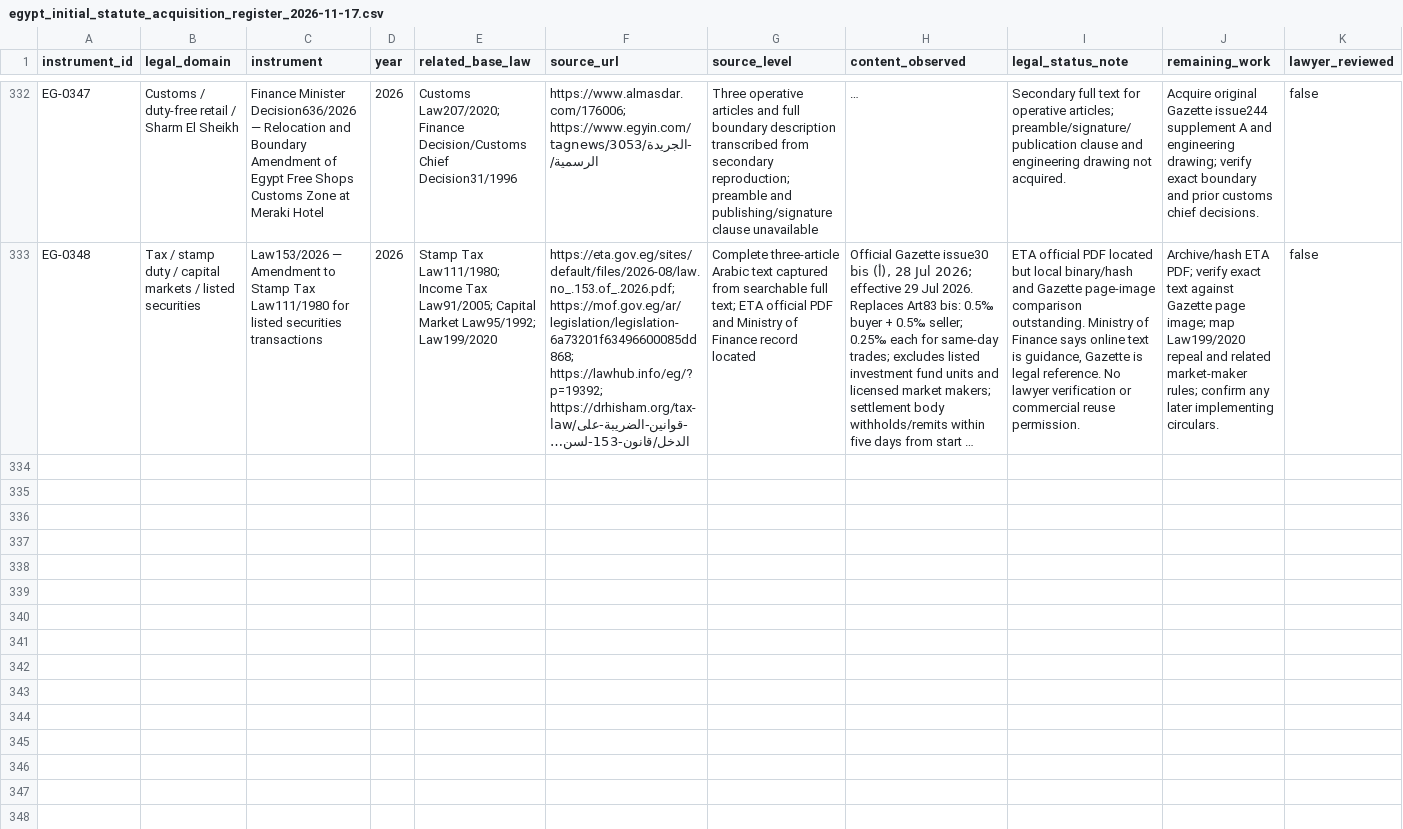
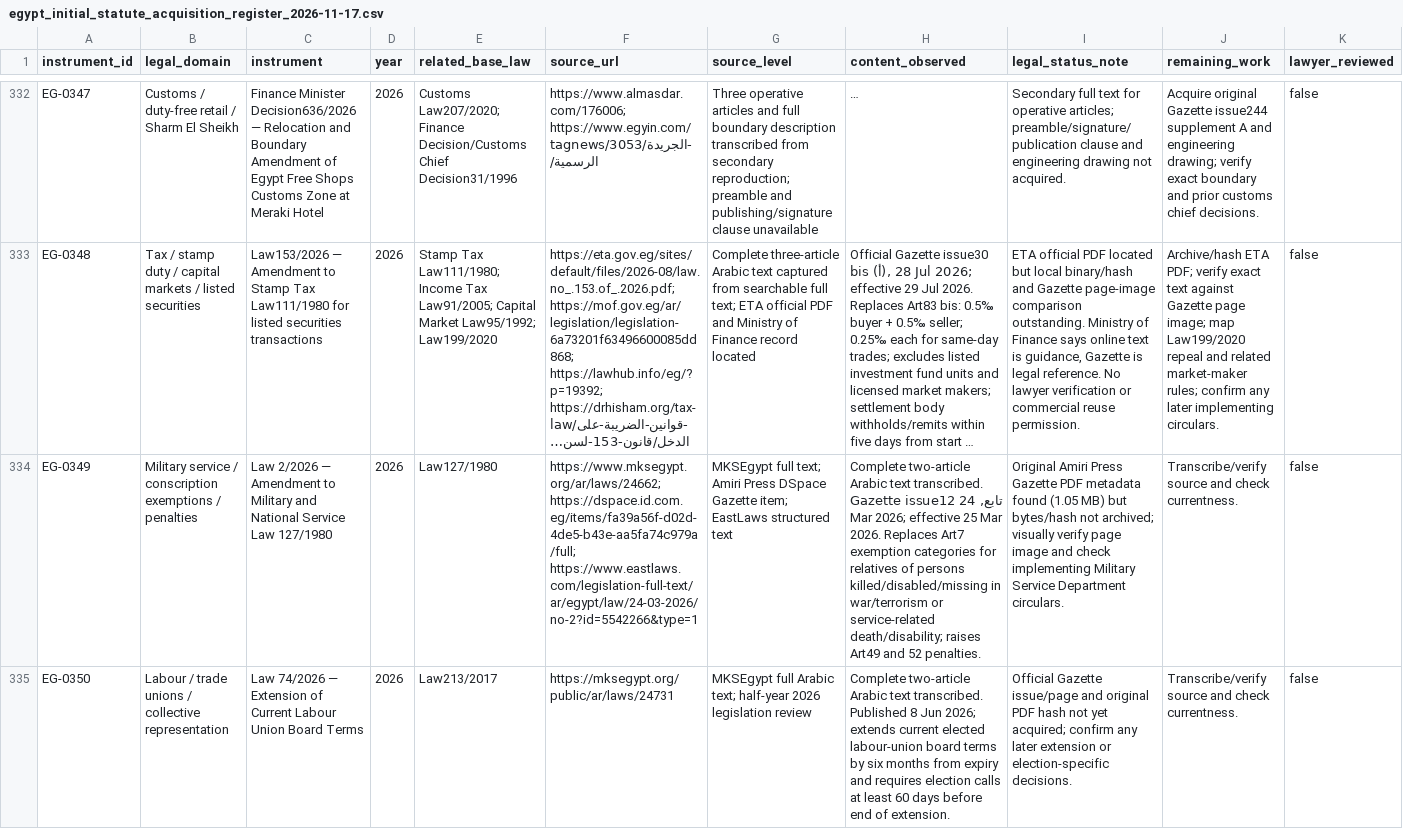
Before and after one commit to abdelmalek384/legal_copilot_latest, a CSV file: data/research/egypt_initial_statute_acquisition_register_2026-11-17.csv, drawn as a sheet; only a part is shown, gaps mark what is left out; long unchanged cells end in …; rows hold the shown columns only; the diff covers the shown part only; the diff names each change by its address in the sheet, - before the commit and + after, or states it on an @@ line.

Commit message:
Register five newly captured 2026 laws and decisions

```diff
--- a/data/research/egypt_initial_statute_acquisition_register_2026-11-17.csv
+++ b/data/research/egypt_initial_statute_acquisition_register_2026-11-17.csv
+row 334: EG-0349 | Military service / conscription exemptions / penalties | Law 2/2026 — Amendment to Military and National Service Law 127/1980 | 2026 | Law127/1980 | https://www.mksegypt.org/ar/laws/24662; https://dspace.id.com.eg/items/fa39a56f-d02d-4de5-b43e-aa5fa74c979a/full; https://www.eastlaws.com/legislation-full-text/ar/egypt/law/24-03-2026/no-2?id=5542266&type=1 | MKSEgypt full text; Amiri Press DSpace Gazette item; EastLaws structured text | Complete two-article Arabic text transcribed. Gazette issue12 تابع, 24 Mar 2026; effective 25 Mar 2026. Replaces Art7 exemption categories for relatives of persons killed/disabled/missing in war/terrorism or service-related death/disability; raises Art49 and 52 penalties. | Original Amiri Press Gazette PDF metadata found (1.05 MB) but bytes/hash not archived; visually verify page image and check implementing Military Service Department circulars. | Transcribe/verify source and check currentness. | false
+row 335: EG-0350 | Labour / trade unions / collective representation | Law 74/2026 — Extension of Current Labour Union Board Terms | 2026 | Law213/2017 | https://mksegypt.org/public/ar/laws/24731 | MKSEgypt full Arabic text; half-year 2026 legislation review | Complete two-article Arabic text transcribed. Published 8 Jun 2026; extends current elected labour-union board terms by six months from expiry and requires election calls at least 60 days before end of extension. | Official Gazette issue/page and original PDF hash not yet acquired; confirm any later extension or election-specific decisions. | Transcribe/verify source and check currentness. | false
```
Also changed, not shown: 2 added rows elsewhere in this file.
